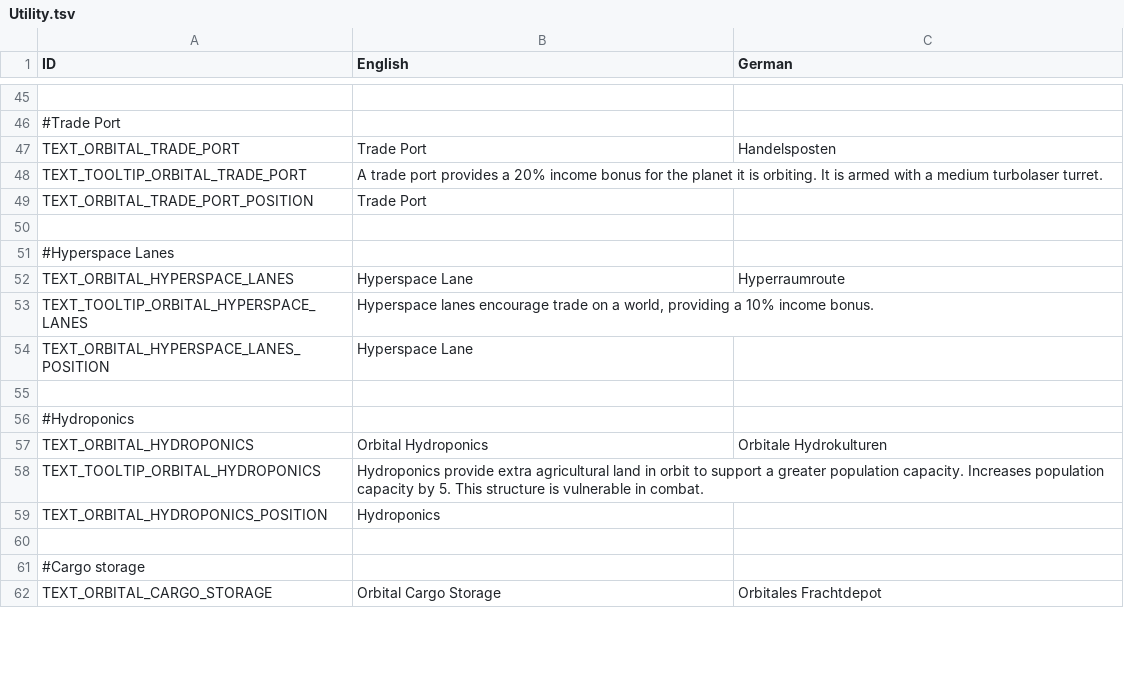
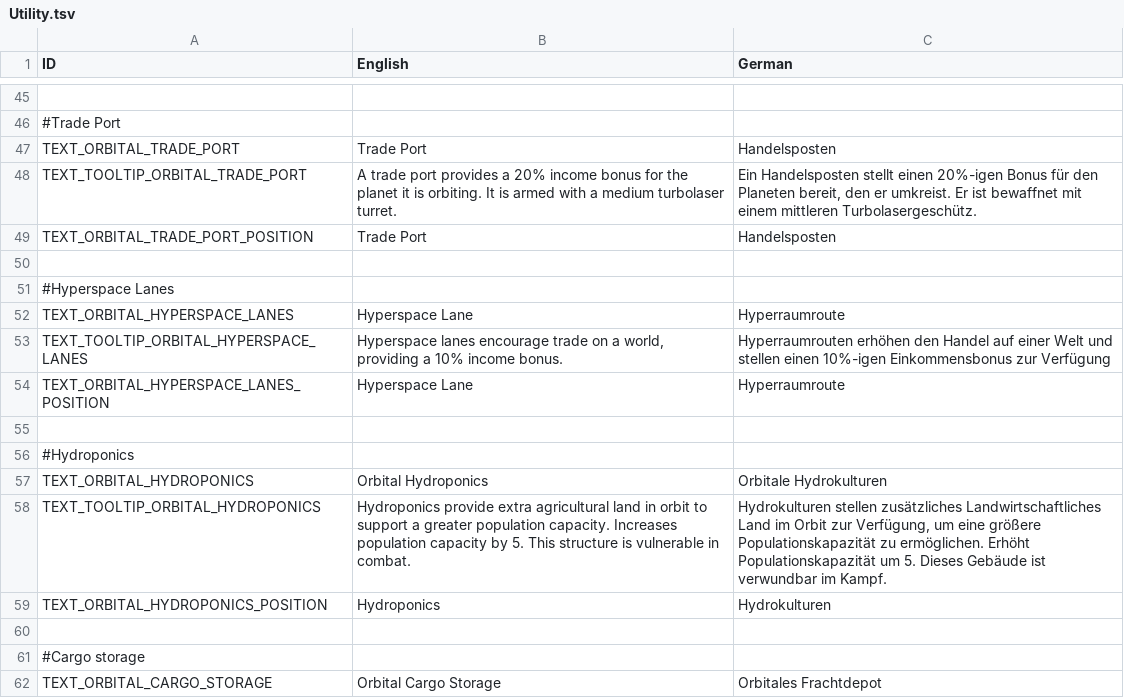
Before and after one commit to UEaWDevTeam/ultimate-empire-at-war, a TSV file: Data/Text/Utility.tsv, drawn as a sheet; only a part is shown, gaps mark what is left out; the diff covers the shown part only; the diff names each change by its address in the sheet, - before the commit and + after, or states it on an @@ line.

```diff
--- a/Data/Text/Utility.tsv
+++ b/Data/Text/Utility.tsv
-C48 (German): (empty)
+C48 (German): Ein Handelsposten stellt einen 20%-igen Bonus für den Planeten bereit, den er umkreist. Er ist bewaffnet mit einem mittleren Turbolasergeschütz.
-C49 (German): (empty)
+C49 (German): Handelsposten
-C53 (German): (empty)
+C53 (German): Hyperraumrouten erhöhen den Handel auf einer Welt und stellen einen 10%-igen Einkommensbonus zur Verfügung
-C54 (German): (empty)
+C54 (German): Hyperraumroute
-C58 (German): (empty)
+C58 (German): Hydrokulturen stellen zusätzliches Landwirtschaftliches Land im Orbit zur Verfügung, um eine größere Populationskapazität zu ermöglichen. Erhöht Populationskapazität um 5. Dieses Gebäude ist verwundbar im Kampf.
-C59 (German): (empty)
+C59 (German): Hydrokulturen
```
Also changed, not shown: 20 edited cells elsewhere in this file, 5 other files.
